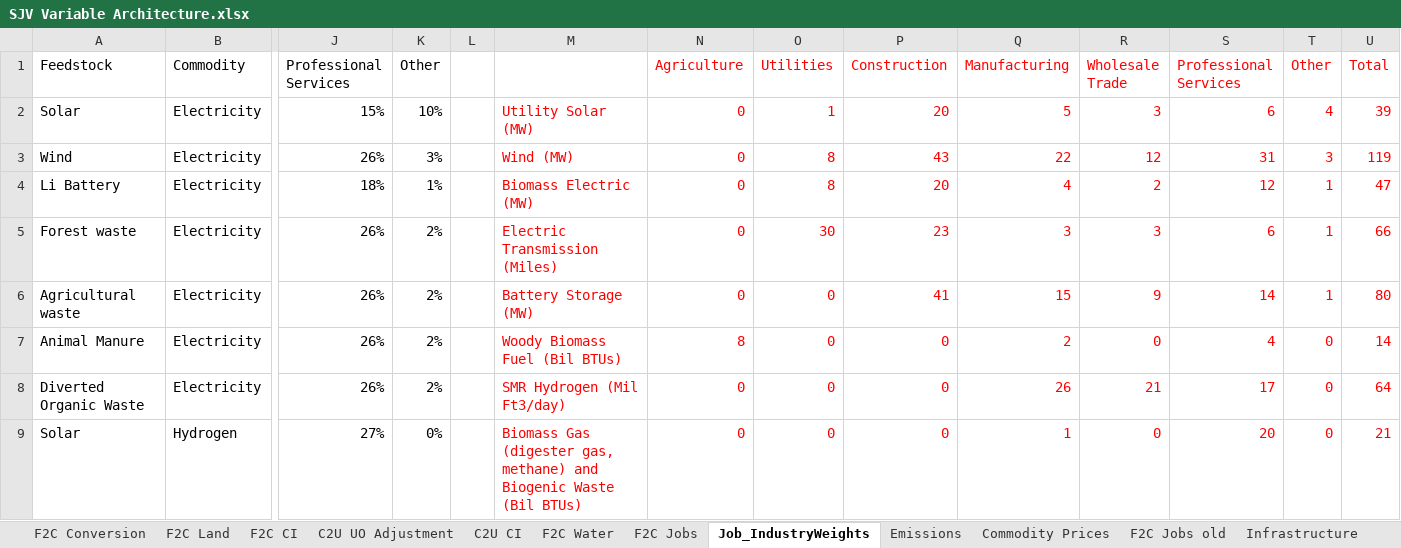
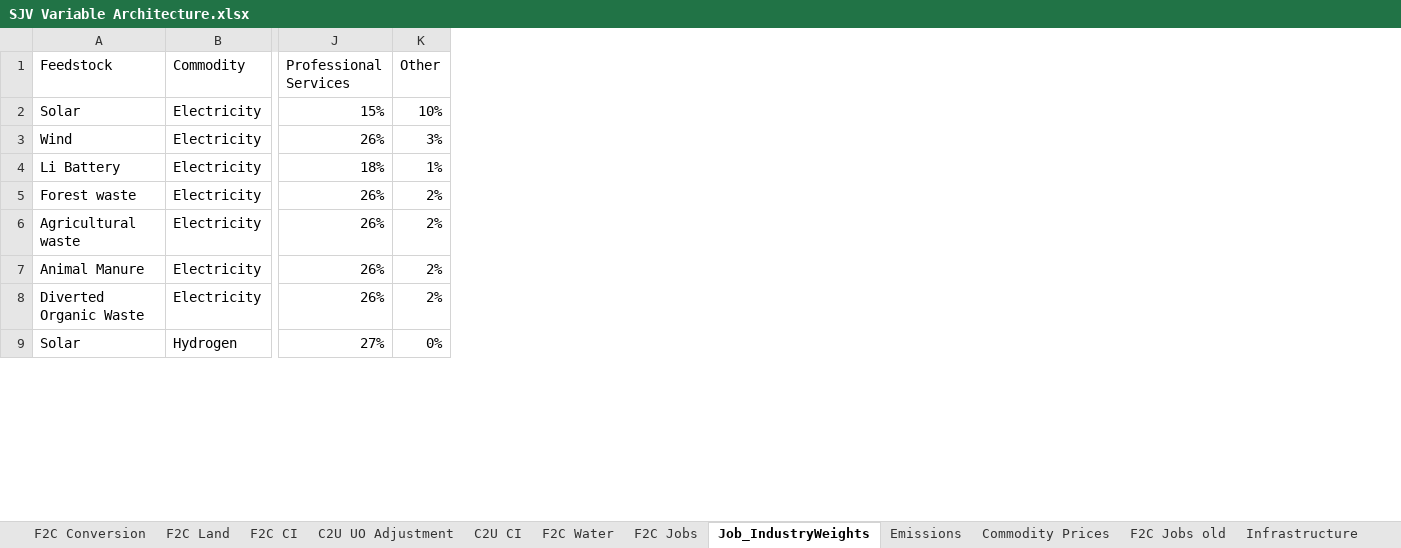
Before and after one commit to jarojasag/SJV, an Excel workbook: SJV Variable Architecture.xlsx, sheet Job_IndustryWeights, drawn as a sheet; only a part is shown, gaps mark what is left out; values as stored, in another font and other column widths than the file's, no borders; the diff names each change by its address in the sheet, - before the commit and + after, or states it on an @@ line.

Commit message:
Updated Variables and Robustness Check

```diff
--- a/SJV Variable Architecture.xlsx (sheet Job_IndustryWeights)
+++ b/SJV Variable Architecture.xlsx (sheet Job_IndustryWeights)
-column L, empty
-column M, rows 2-9: Utility Solar (MW) | Wind (MW) | Biomass Electric (MW) | Electric Transmission (Miles) | Battery Storage (MW) | Woody Biomass Fuel (Bil BTUs) | SMR Hydrogen (Mil Ft3/day) | Biomass Gas (digester gas, methane) and Biogenic Waste (Bil BTUs)
-column N (Agriculture), rows 2-9: 0 | 0 | 0 | 0 | 0 | 8 | 0 | 0
-column O (Utilities), rows 2-9: 1 | 8 | 8 | 30 | 0 | 0 | 0 | 0
-column P (Construction), rows 2-9: 20 | 43 | 20 | 23 | 41 | 0 | 0 | 0
-column Q (Manufacturing), rows 2-9: 5 | 22 | 4 | 3 | 15 | 2 | 26 | 1
-column R (Wholesale Trade), rows 2-9: 3 | 12 | 2 | 3 | 9 | 0 | 21 | 0
-column S (Professional Services), rows 2-9: 6 | 31 | 12 | 6 | 14 | 4 | 17 | 20
-column T (Other), rows 2-9: 4 | 3 | 1 | 1 | 1 | 0 | 0 | 0
-column U (Total), rows 2-9: 39 | 119 | 47 | 66 | 80 | 14 | 64 | 21
```
Also changed, not shown: sheet F2C CI, sheet F2C Jobs, 4 other files.
